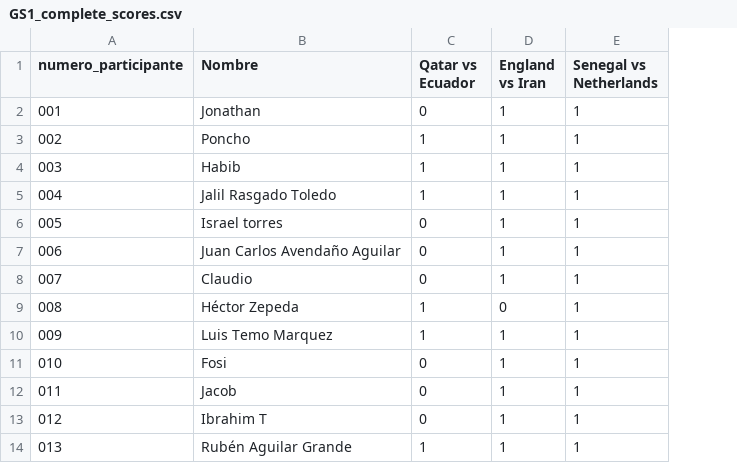
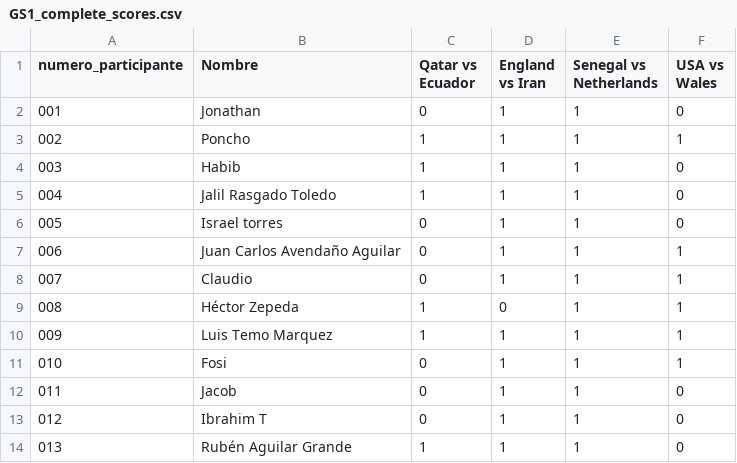
Before and after one commit to alffajardo/Qatar2022, a CSV file: GS1_complete_scores.csv, drawn as a sheet; only a part is shown; the diff names each change by its address in the sheet, - before the commit and + after, or states it on an @@ line.

```diff
--- a/GS1_complete_scores.csv
+++ b/GS1_complete_scores.csv
+column F (USA vs Wales), rows 2-14: 0 | 1 | 0 | 0 | 0 | 1 | 1 | 1 | 1 | 1 | 0 | 0 | 0
```
Also changed, not shown: Overall_scores.csv, 1 other file.
